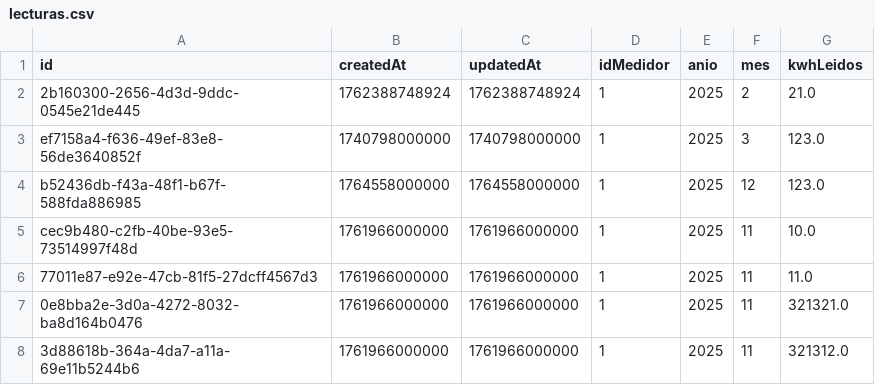
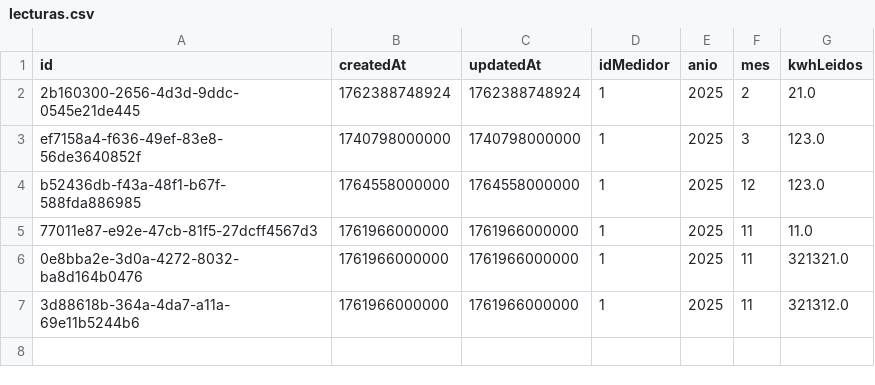
Before and after one commit to efuenzalidamunoz/CGEProject, a CSV file: composeApp/data/lecturas.csv, drawn as a sheet; the diff names each change by its address in the sheet, - before the commit and + after, or states it on an @@ line.

```diff
--- a/composeApp/data/lecturas.csv
+++ b/composeApp/data/lecturas.csv
-row 5: cec9b480-c2fb-40be-93e5-73514997f48d | 1761966000000 | 1761966000000 | 1 | 2025 | 11 | 10.0
```
Also changed, not shown: 2 other files.
